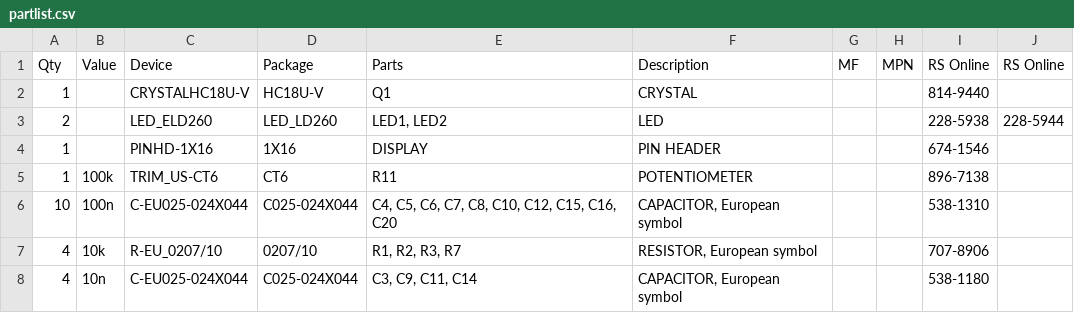
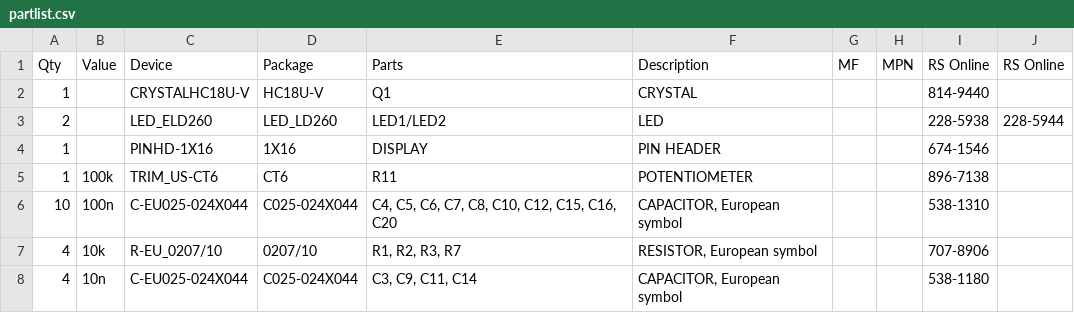
Before and after one commit to sunriax/board, a CSV file: controller/partlist.csv, drawn as a sheet; only a part is shown.

Commit message:
Corrected partlist

```diff
--- a/controller/partlist.csv
+++ b/controller/partlist.csv
@@ -2,3 +2,3 @@ Qty;Value;Device;Package;Parts;Description;MF;MPN;RS Online;RS Online
 1;;CRYSTALHC18U-V;HC18U-V;Q1;CRYSTAL;;;814-9440;
-2;;LED_ELD260;LED_LD260;LED1, LED2;LED;;;228-5938;228-5944
+2;;LED_ELD260;LED_LD260;LED1/LED2;LED;;;228-5938;228-5944
 1;;PINHD-1X16;1X16;DISPLAY;PIN HEADER;;;674-1546;
```
